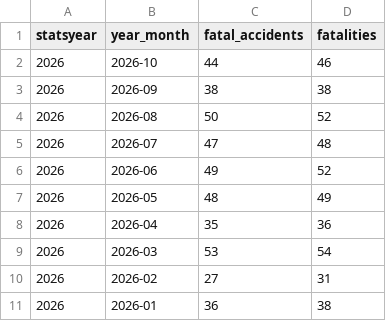
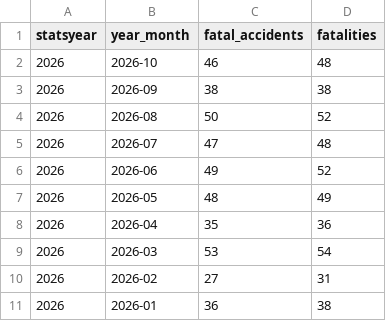
Before and after one commit to unneccesary-roughage/nj-crashes, a CSV file: exports/njsp_monthly_totals_by_year.csv, drawn as a sheet.

```diff
--- a/exports/njsp_monthly_totals_by_year.csv
+++ b/exports/njsp_monthly_totals_by_year.csv
@@ -1,3 +1,3 @@
 statsyear,year_month,fatal_accidents,fatalities
-2026,2026-10,44,46
+2026,2026-10,46,48
 2026,2026-09,38,38
```
Also changed, not shown: exports/njsp_fatal_crashes_all.csv, 4 other files.
